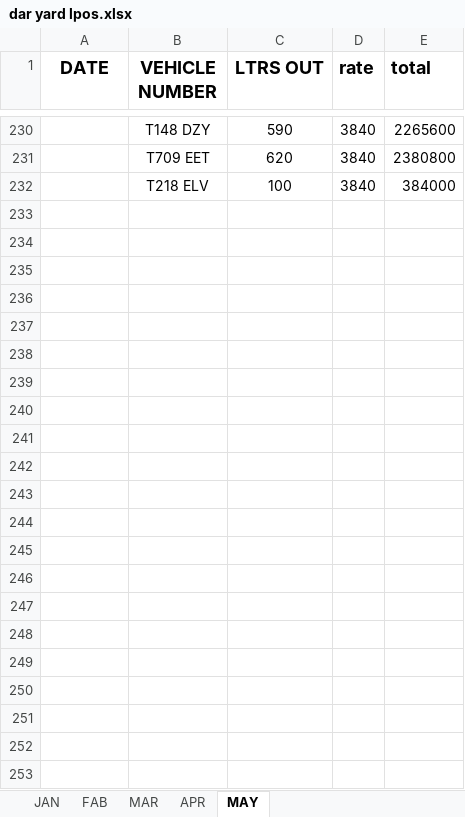
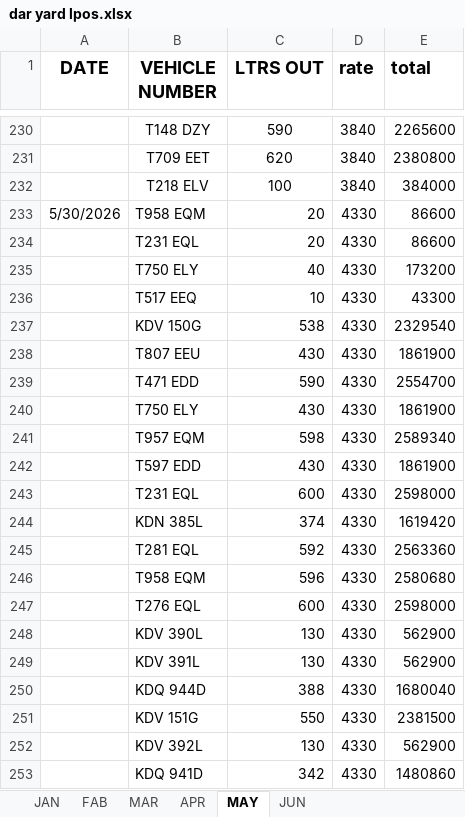
Before and after one commit to Zakuwantungsten/fuel_Order_sytem, an Excel workbook: dar yard lpos.xlsx, sheet MAY, drawn as a sheet; only a part is shown, gaps mark what is left out; values as stored, in another font and other column widths than the file's, no borders; the diff names each change by its address in the sheet, - before the commit and + after, or states it on an @@ line.

```diff
--- a/dar yard lpos.xlsx (sheet MAY)
+++ b/dar yard lpos.xlsx (sheet MAY)
+sheet tab: JUN
+row 233: 5/30/2026 | T958 EQM | 20 | 4330 | 86600
+row 234:  | T231 EQL | 20 | 4330 | 86600
+row 235:  | T750 ELY | 40 | 4330 | 173200
+row 236:  | T517 EEQ | 10 | 4330 | 43300
+row 237:  | KDV 150G | 538 | 4330 | 2329540
+row 238:  | T807 EEU | 430 | 4330 | 1861900
+row 239:  | T471 EDD | 590 | 4330 | 2554700
+row 240:  | T750 ELY | 430 | 4330 | 1861900
+row 241:  | T957 EQM | 598 | 4330 | 2589340
+row 242:  | T597 EDD | 430 | 4330 | 1861900
+row 243:  | T231 EQL | 600 | 4330 | 2598000
+row 244:  | KDN 385L | 374 | 4330 | 1619420
+row 245:  | T281 EQL | 592 | 4330 | 2563360
+row 246:  | T958 EQM | 596 | 4330 | 2580680
+row 247:  | T276 EQL | 600 | 4330 | 2598000
+row 248:  | KDV 390L | 130 | 4330 | 562900
+row 249:  | KDV 391L | 130 | 4330 | 562900
+row 250:  | KDQ 944D | 388 | 4330 | 1680040
+row 251:  | KDV 151G | 550 | 4330 | 2381500
+row 252:  | KDV 392L | 130 | 4330 | 562900
+row 253:  | KDQ 941D | 342 | 4330 | 1480860
```
Also changed, not shown: 3 other files.
